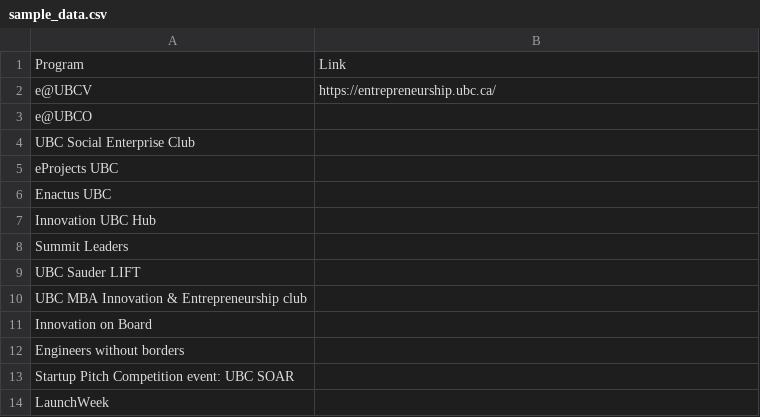
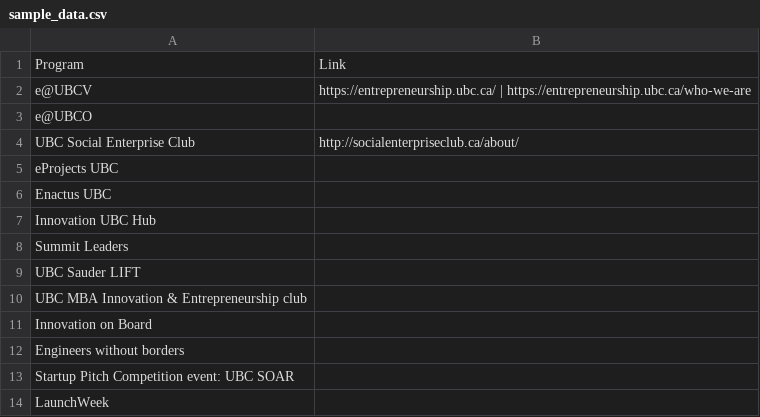
Before and after one commit to redradman/EER, a CSV file: sample_data.csv, drawn as a sheet.

Commit message:
add the data structure for collection and redundancy addition in funcs for connection establishment

```diff
--- a/sample_data.csv
+++ b/sample_data.csv
@@ -1,5 +1,5 @@
 Program,Link
-e@UBCV,https://entrepreneurship.ubc.ca/
+e@UBCV,https://entrepreneurship.ubc.ca/ | https://entrepreneurship.ubc.ca/who-we-are
 e@UBCO,
-UBC Social Enterprise Club,
+UBC Social Enterprise Club,http://socialenterpriseclub.ca/about/
 eProjects UBC,
```
Also changed, not shown: 2 other files.
